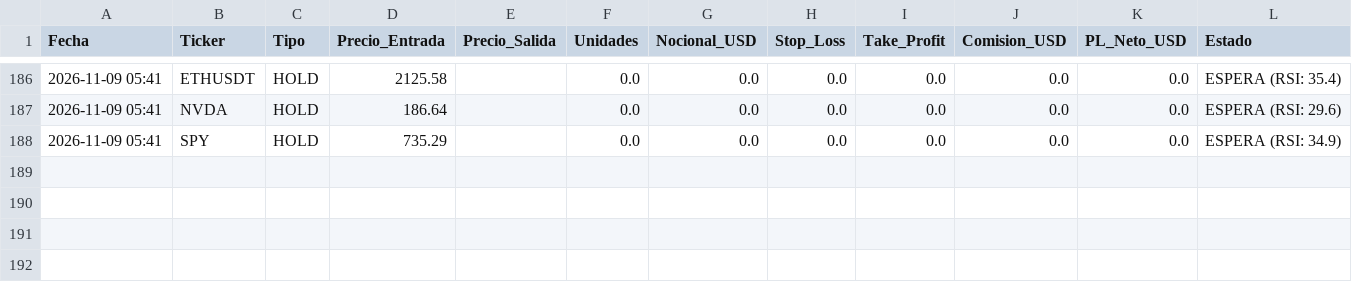
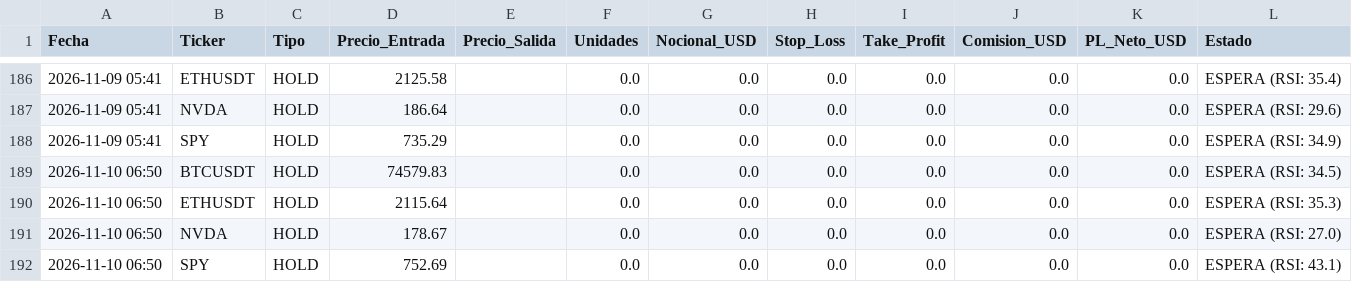
Before and after one commit to Nebuluky25/trader_bot, a CSV file: trades_history.csv, drawn as a sheet; only a part is shown, gaps mark what is left out; the diff names each change by its address in the sheet, - before the commit and + after, or states it on an @@ line.

```diff
--- a/trades_history.csv
+++ b/trades_history.csv
+row 189: 2026-11-10 06:50 | BTCUSDT | HOLD | 74579.83 |  | 0.0 | 0.0 | 0.0 | 0.0 | 0.0 | 0.0 | ESPERA (RSI: 34.5)
+row 190: 2026-11-10 06:50 | ETHUSDT | HOLD | 2115.64 |  | 0.0 | 0.0 | 0.0 | 0.0 | 0.0 | 0.0 | ESPERA (RSI: 35.3)
+row 191: 2026-11-10 06:50 | NVDA | HOLD | 178.67 |  | 0.0 | 0.0 | 0.0 | 0.0 | 0.0 | 0.0 | ESPERA (RSI: 27.0)
+row 192: 2026-11-10 06:50 | SPY | HOLD | 752.69 |  | 0.0 | 0.0 | 0.0 | 0.0 | 0.0 | 0.0 | ESPERA (RSI: 43.1)
```
